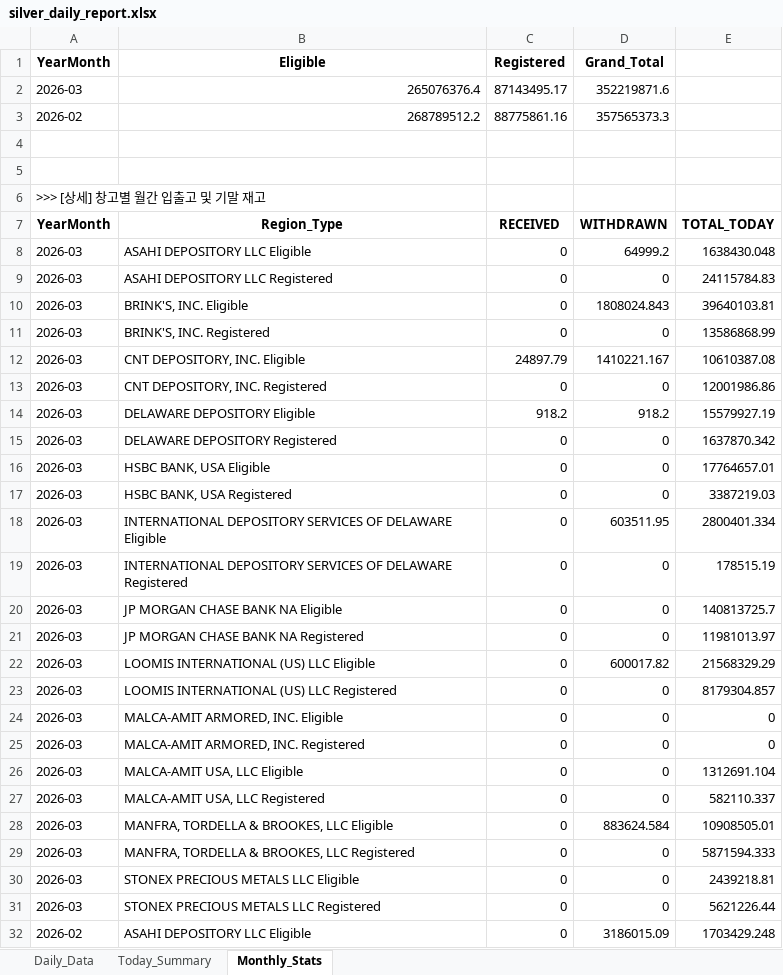
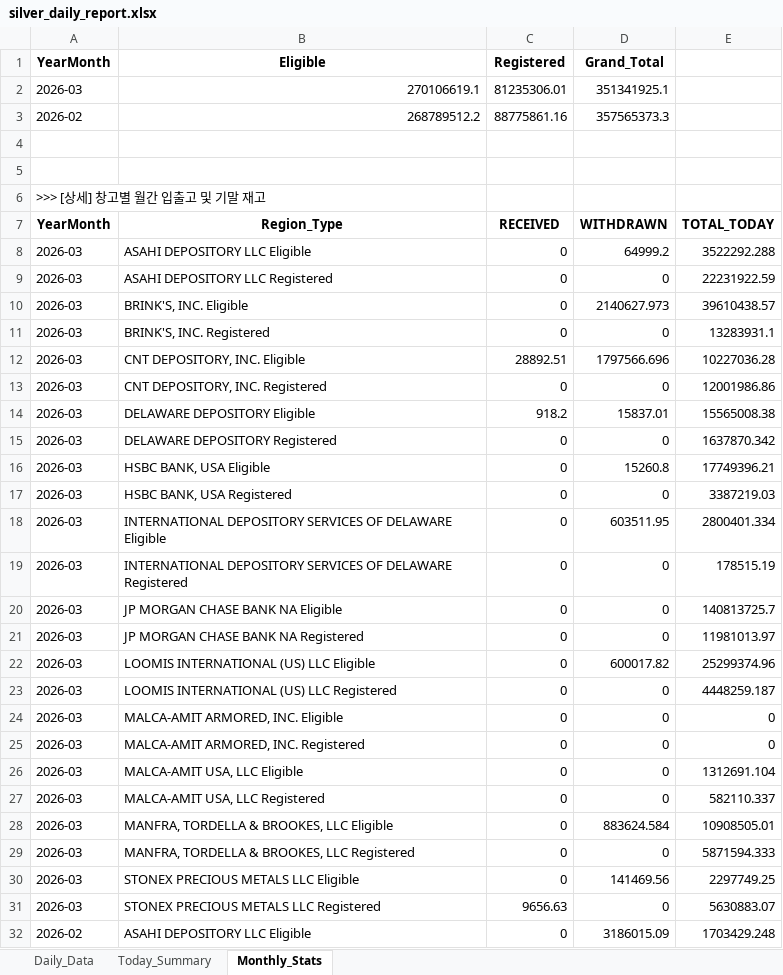
Before and after one commit to laseneca28/silver_tracker, an Excel workbook: silver_daily_report.xlsx, sheet Monthly_Stats, drawn as a sheet; only a part is shown; values as stored, in another font and other column widths than the file's, no borders; removed rows and columns are numbered as before the commit, all else as after; the diff names each change by its address in the sheet, - before the commit and + after, or states it on an @@ line.

```diff
--- a/silver_daily_report.xlsx (sheet Monthly_Stats)
+++ b/silver_daily_report.xlsx (sheet Monthly_Stats)
-row 2: 2026-03 | 265076376.4 | 87143495.17 | 352219871.6
+row 2: 2026-03 | 270106619.1 | 81235306.01 | 351341925.1
-E8: 1638430.048
+E8: 3522292.288
-E9: 24115784.83
+E9: 22231922.59
-D10 (Grand_Total): 1808024.843
+D10 (Grand_Total): 2140627.973
-E10: 39640103.81
+E10: 39610438.57
-E11: 13586868.99
+E11: 13283931.1
-C12 (Registered): 24897.79
+C12 (Registered): 28892.51
-D12 (Grand_Total): 1410221.167
+D12 (Grand_Total): 1797566.696
-E12: 10610387.08
+E12: 10227036.28
-D14 (Grand_Total): 918.2
+D14 (Grand_Total): 15837.01
-E14: 15579927.19
+E14: 15565008.38
-D16 (Grand_Total): 0
+D16 (Grand_Total): 15260.8
-E16: 17764657.01
+E16: 17749396.21
-E22: 21568329.29
+E22: 25299374.96
-E23: 8179304.857
+E23: 4448259.187
-D30 (Grand_Total): 0
+D30 (Grand_Total): 141469.56
-E30: 2439218.81
+E30: 2297749.25
-C31 (Registered): 0
+C31 (Registered): 9656.63
-E31: 5621226.44
+E31: 5630883.07
```
Also changed, not shown: sheet Daily_Data, sheet Today_Summary.
